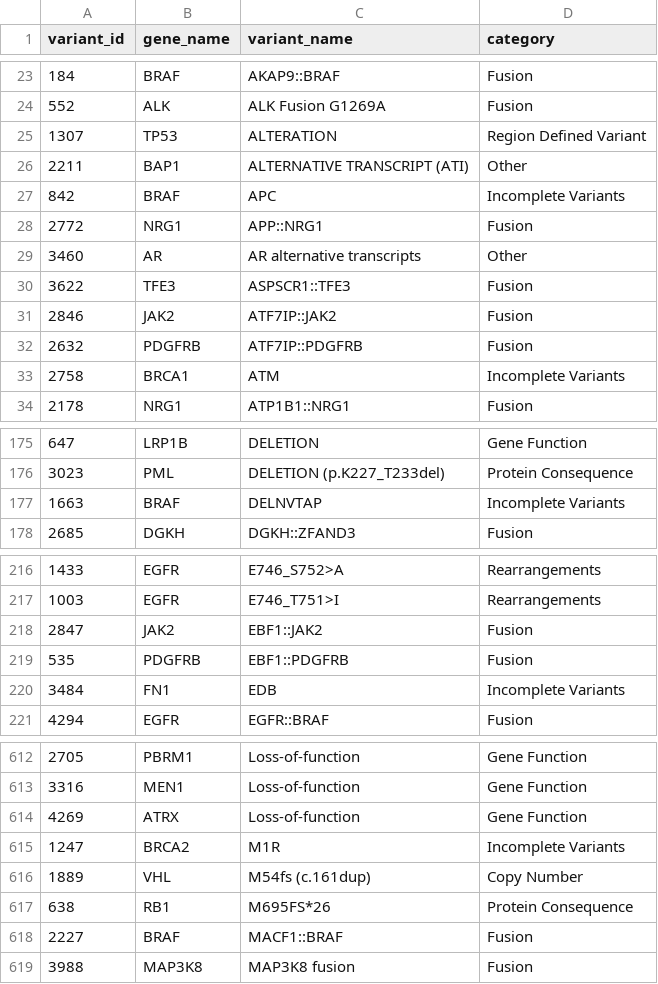
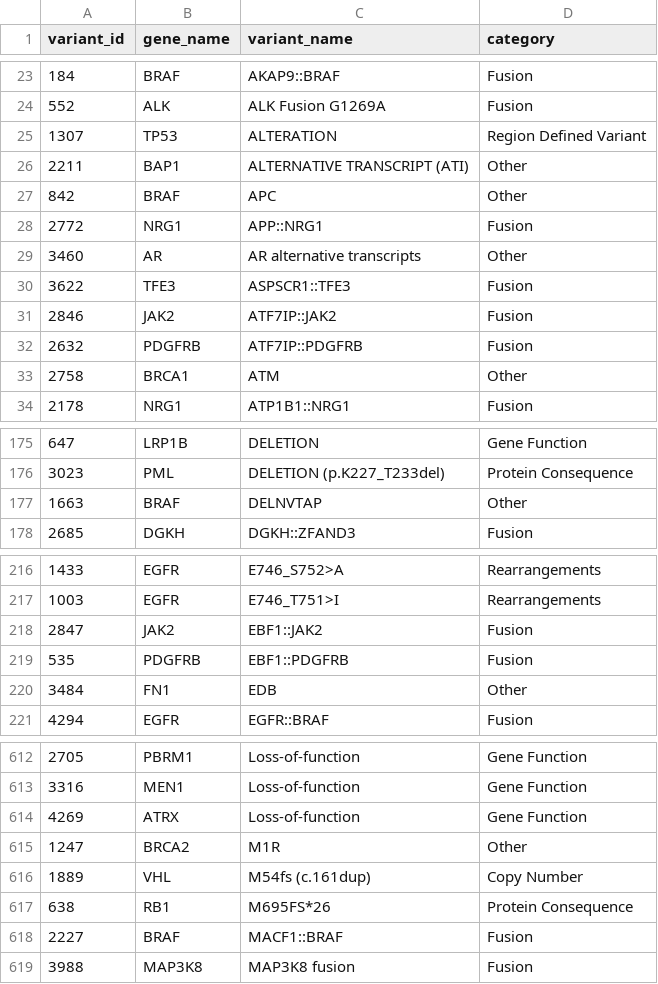
Before and after one commit to cancervariants/variation-normalization, a CSV file: notebooks/analysis/civic/not_supported_variants.csv, drawn as a sheet; only a part is shown, gaps mark what is left out.

Commit message:
wip: update civic analysis
- no_query --> transcript vars
- incomplete category --> other

```diff
--- a/notebooks/analysis/civic/not_supported_variants.csv
+++ b/notebooks/analysis/civic/not_supported_variants.csv
@@ -26,3 +26,3 @@ variant_id	gene_name	variant_name	category
 2211	BAP1	ALTERNATIVE TRANSCRIPT (ATI)	Other
-842	BRAF	APC	Incomplete Variants
+842	BRAF	APC	Other
 2772	NRG1	APP::NRG1	Fusion
@@ -32,3 +32,3 @@ variant_id	gene_name	variant_name	category
 2632	PDGFRB	ATF7IP::PDGFRB	Fusion
-2758	BRCA1	ATM	Incomplete Variants
+2758	BRCA1	ATM	Other
 2178	NRG1	ATP1B1::NRG1	Fusion
@@ -176,3 +176,3 @@ variant_id	gene_name	variant_name	category
 3023	PML	DELETION (p.K227_T233del)	Protein Consequence
-1663	BRAF	DELNVTAP	Incomplete Variants
+1663	BRAF	DELNVTAP	Other
 2685	DGKH	DGKH::ZFAND3	Fusion
@@ -219,3 +219,3 @@ variant_id	gene_name	variant_name	category
 535	PDGFRB	EBF1::PDGFRB	Fusion
-3484	FN1	EDB	Incomplete Variants
+3484	FN1	EDB	Other
 4294	EGFR	EGFR::BRAF	Fusion
@@ -614,3 +614,3 @@ variant_id	gene_name	variant_name	category
 4269	ATRX	Loss-of-function	Gene Function
-1247	BRCA2	M1R	Incomplete Variants
+1247	BRCA2	M1R	Other
 1889	VHL	M54fs (c.161dup)	Copy Number
```
Also changed, not shown: 3 other files.
